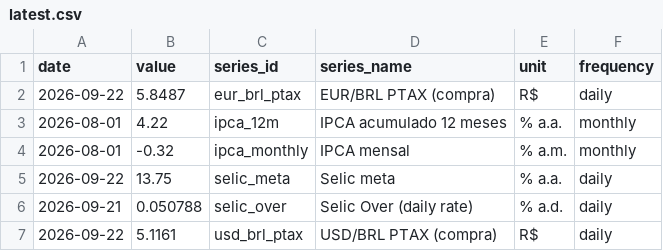
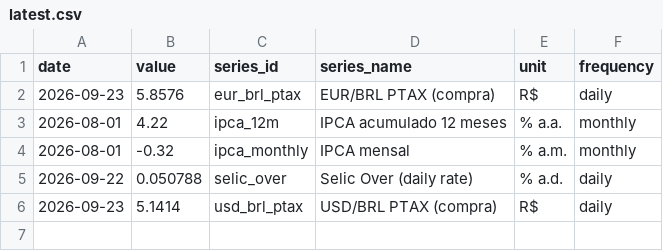
Before and after one commit to vinimabreu/bcb-data-pipeline, a CSV file: data/latest.csv, drawn as a sheet.

```diff
--- a/data/latest.csv
+++ b/data/latest.csv
@@ -1,7 +1,6 @@
 date,value,series_id,series_name,unit,frequency
-2026-09-22,5.8487,eur_brl_ptax,EUR/BRL PTAX (compra),R$,daily
+2026-09-23,5.8576,eur_brl_ptax,EUR/BRL PTAX (compra),R$,daily
 2026-08-01,4.22,ipca_12m,IPCA acumulado 12 meses,% a.a.,monthly
 2026-08-01,-0.32,ipca_monthly,IPCA mensal,% a.m.,monthly
-2026-09-22,13.75,selic_meta,Selic meta,% a.a.,daily
-2026-09-21,0.050788,selic_over,Selic Over (daily rate),% a.d.,daily
-2026-09-22,5.1161,usd_brl_ptax,USD/BRL PTAX (compra),R$,daily
+2026-09-22,0.050788,selic_over,Selic Over (daily rate),% a.d.,daily
+2026-09-23,5.1414,usd_brl_ptax,USD/BRL PTAX (compra),R$,daily
```
Also changed, not shown: 1 other file.
